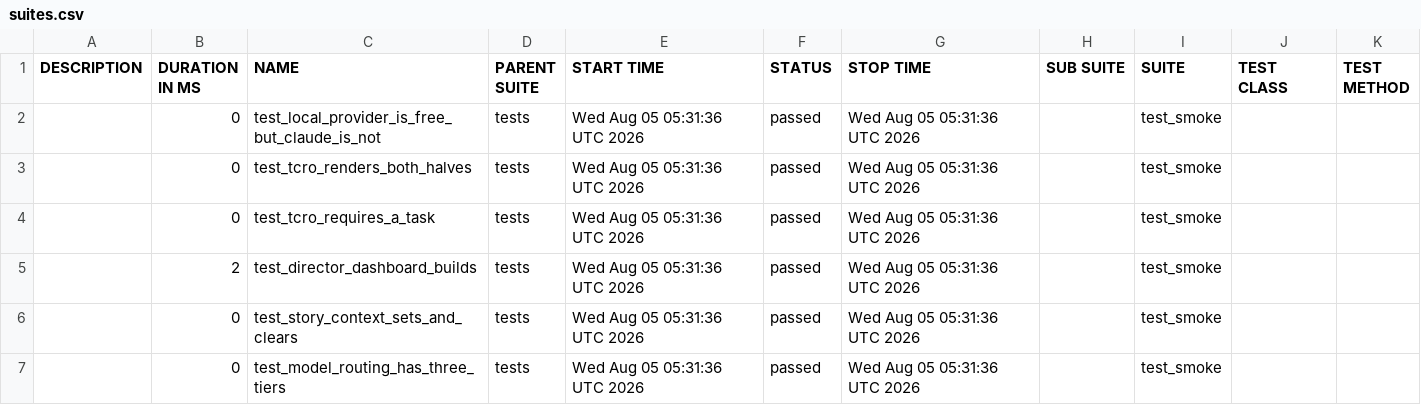
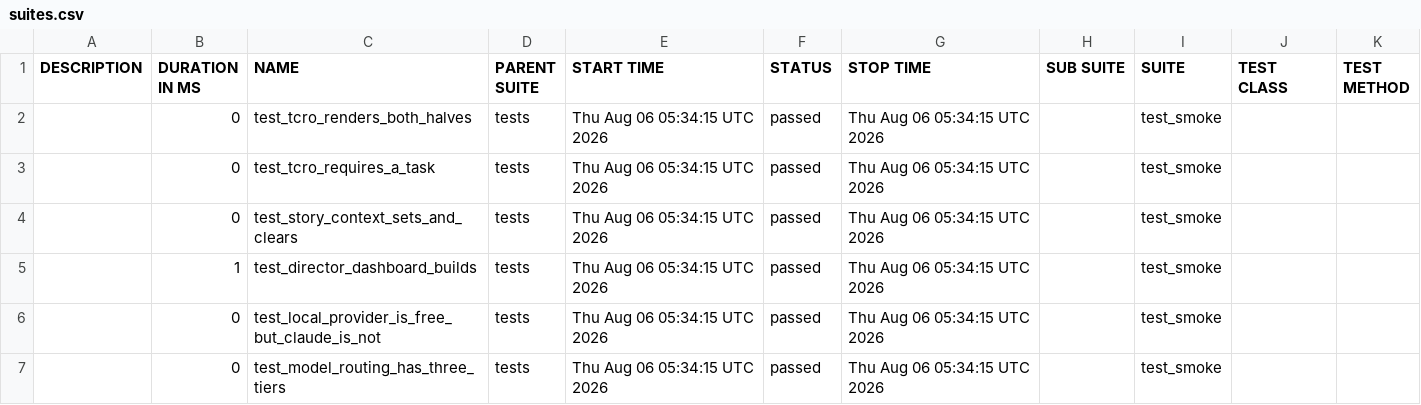
Before and after one commit to Anandraj-pro/OmniTest-AI, a CSV file: data/suites.csv, drawn as a sheet.

```diff
--- a/data/suites.csv
+++ b/data/suites.csv
@@ -1,7 +1,7 @@
 "DESCRIPTION","DURATION IN MS","NAME","PARENT SUITE","START TIME","STATUS","STOP TIME","SUB SUITE","SUITE","TEST CLASS","TEST METHOD"
-"","0","test_local_provider_is_free_but_claude_is_not","tests","Wed Aug 05 05:31:36 UTC 2026","passed","Wed Aug 05 05:31:36 UTC 2026","","test_smoke","",""
-"","0","test_tcro_renders_both_halves","tests","Wed Aug 05 05:31:36 UTC 2026","passed","Wed Aug 05 05:31:36 UTC 2026","","test_smoke","",""
-"","0","test_tcro_requires_a_task","tests","Wed Aug 05 05:31:36 UTC 2026","passed","Wed Aug 05 05:31:36 UTC 2026","","test_smoke","",""
-"","2","test_director_dashboard_builds","tests","Wed Aug 05 05:31:36 UTC 2026","passed","Wed Aug 05 05:31:36 UTC 2026","","test_smoke","",""
-"","0","test_story_context_sets_and_clears","tests","Wed Aug 05 05:31:36 UTC 2026","passed","Wed Aug 05 05:31:36 UTC 2026","","test_smoke","",""
-"","0","test_model_routing_has_three_tiers","tests","Wed Aug 05 05:31:36 UTC 2026","passed","Wed Aug 05 05:31:36 UTC 2026","","test_smoke","",""
+"","0","test_tcro_renders_both_halves","tests","Thu Aug 06 05:34:15 UTC 2026","passed","Thu Aug 06 05:34:15 UTC 2026","","test_smoke","",""
+"","0","test_tcro_requires_a_task","tests","Thu Aug 06 05:34:15 UTC 2026","passed","Thu Aug 06 05:34:15 UTC 2026","","test_smoke","",""
+"","0","test_story_context_sets_and_clears","tests","Thu Aug 06 05:34:15 UTC 2026","passed","Thu Aug 06 05:34:15 UTC 2026","","test_smoke","",""
+"","1","test_director_dashboard_builds","tests","Thu Aug 06 05:34:15 UTC 2026","passed","Thu Aug 06 05:34:15 UTC 2026","","test_smoke","",""
+"","0","test_local_provider_is_free_but_claude_is_not","tests","Thu Aug 06 05:34:15 UTC 2026","passed","Thu Aug 06 05:34:15 UTC 2026","","test_smoke","",""
+"","0","test_model_routing_has_three_tiers","tests","Thu Aug 06 05:34:15 UTC 2026","passed","Thu Aug 06 05:34:15 UTC 2026","","test_smoke","",""
```
Also changed, not shown: 26 other files.
